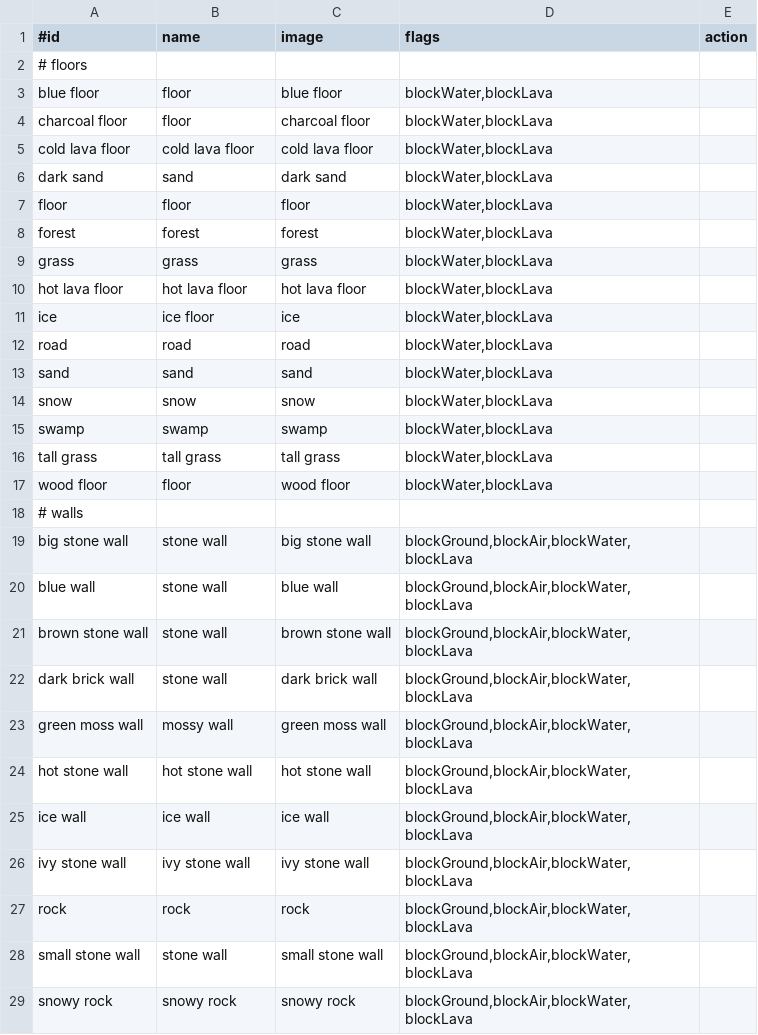
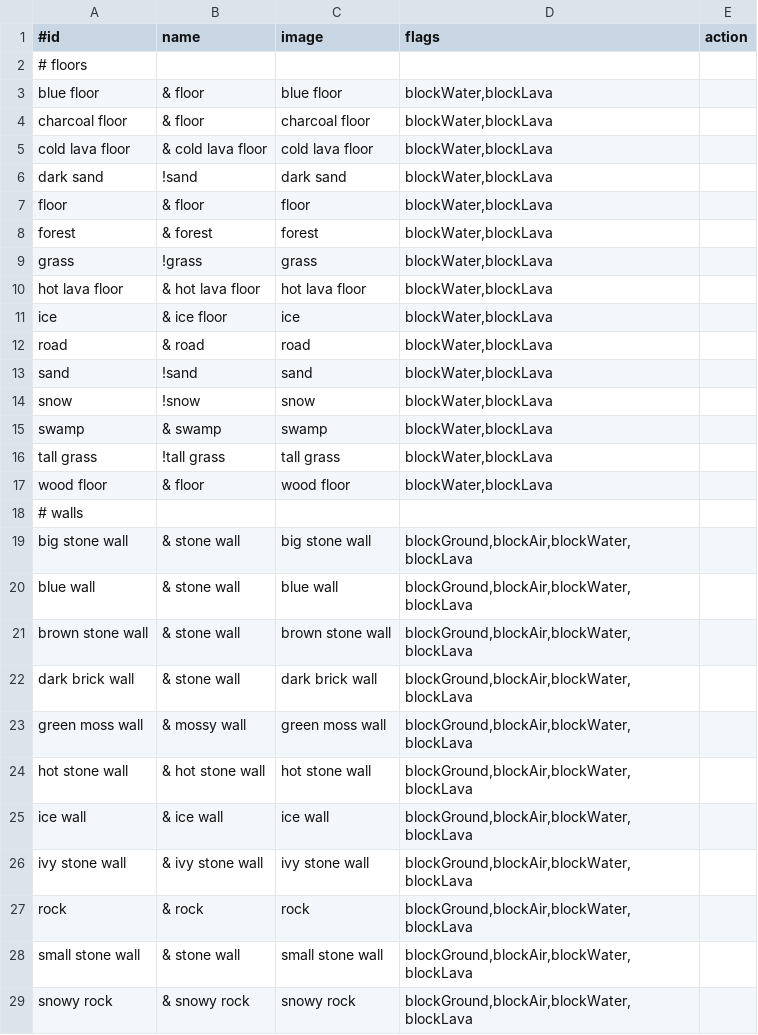
Before and after one commit to jonathanacross/pow, a TSV file: src/main/resources/data/terrain.tsv, drawn as a sheet; only a part is shown; the diff covers the shown part only.

Commit message:
improving names of terrain/features to be grammatically correct

```diff
--- a/src/main/resources/data/terrain.tsv
+++ b/src/main/resources/data/terrain.tsv
@@ -2,28 +2,28 @@
 # floors				
-blue floor	floor	blue floor	blockWater,blockLava	
-charcoal floor	floor	charcoal floor	blockWater,blockLava	
-cold lava floor	cold lava floor	cold lava floor	blockWater,blockLava	
-dark sand	sand	dark sand	blockWater,blockLava	
-floor	floor	floor	blockWater,blockLava	
-forest	forest	forest	blockWater,blockLava	
-grass	grass	grass	blockWater,blockLava	
-hot lava floor	hot lava floor	hot lava floor	blockWater,blockLava	
-ice	ice floor	ice	blockWater,blockLava	
-road	road	road	blockWater,blockLava	
-sand	sand	sand	blockWater,blockLava	
-snow	snow	snow	blockWater,blockLava	
-swamp	swamp	swamp	blockWater,blockLava	
-tall grass	tall grass	tall grass	blockWater,blockLava	
-wood floor	floor	wood floor	blockWater,blockLava	
+blue floor	& floor	blue floor	blockWater,blockLava	
+charcoal floor	& floor	charcoal floor	blockWater,blockLava	
+cold lava floor	& cold lava floor	cold lava floor	blockWater,blockLava	
+dark sand	!sand	dark sand	blockWater,blockLava	
+floor	& floor	floor	blockWater,blockLava	
+forest	& forest	forest	blockWater,blockLava	
+grass	!grass	grass	blockWater,blockLava	
+hot lava floor	& hot lava floor	hot lava floor	blockWater,blockLava	
+ice	& ice floor	ice	blockWater,blockLava	
+road	& road	road	blockWater,blockLava	
+sand	!sand	sand	blockWater,blockLava	
+snow	!snow	snow	blockWater,blockLava	
+swamp	& swamp	swamp	blockWater,blockLava	
+tall grass	!tall grass	tall grass	blockWater,blockLava	
+wood floor	& floor	wood floor	blockWater,blockLava	
 # walls				
-big stone wall	stone wall	big stone wall	blockGround,blockAir,blockWater,blockLava	
-blue wall	stone wall	blue wall	blockGround,blockAir,blockWater,blockLava	
-brown stone wall	stone wall	brown stone wall	blockGround,blockAir,blockWater,blockLava	
-dark brick wall	stone wall	dark brick wall	blockGround,blockAir,blockWater,blockLava	
-green moss wall	mossy wall	green moss wall	blockGround,blockAir,blockWater,blockLava	
-hot stone wall	hot stone wall	hot stone wall	blockGround,blockAir,blockWater,blockLava	
-ice wall	ice wall	ice wall	blockGround,blockAir,blockWater,blockLava	
-ivy stone wall	ivy stone wall	ivy stone wall	blockGround,blockAir,blockWater,blockLava	
-rock	rock	rock	blockGround,blockAir,blockWater,blockLava	
-small stone wall	stone wall	small stone wall	blockGround,blockAir,blockWater,blockLava	
-snowy rock	snowy rock	snowy rock	blockGround,blockAir,blockWater,blockLava	
+big stone wall	& stone wall	big stone wall	blockGround,blockAir,blockWater,blockLava	
+blue wall	& stone wall	blue wall	blockGround,blockAir,blockWater,blockLava	
+brown stone wall	& stone wall	brown stone wall	blockGround,blockAir,blockWater,blockLava	
+dark brick wall	& stone wall	dark brick wall	blockGround,blockAir,blockWater,blockLava	
+green moss wall	& mossy wall	green moss wall	blockGround,blockAir,blockWater,blockLava	
+hot stone wall	& hot stone wall	hot stone wall	blockGround,blockAir,blockWater,blockLava	
+ice wall	& ice wall	ice wall	blockGround,blockAir,blockWater,blockLava	
+ivy stone wall	& ivy stone wall	ivy stone wall	blockGround,blockAir,blockWater,blockLava	
+rock	& rock	rock	blockGround,blockAir,blockWater,blockLava	
+small stone wall	& stone wall	small stone wall	blockGround,blockAir,blockWater,blockLava	
+snowy rock	& snowy rock	snowy rock	blockGround,blockAir,blockWater,blockLava	
```
Also changed, not shown: 27 edited cells elsewhere in this file, src/main/resources/data/features.tsv, 1 other file.
